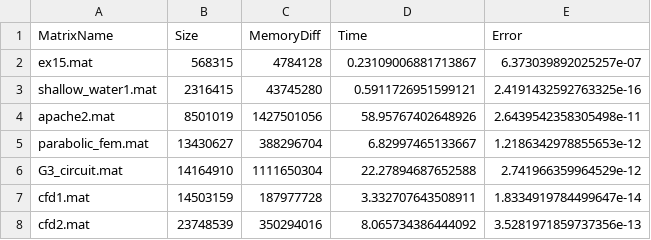
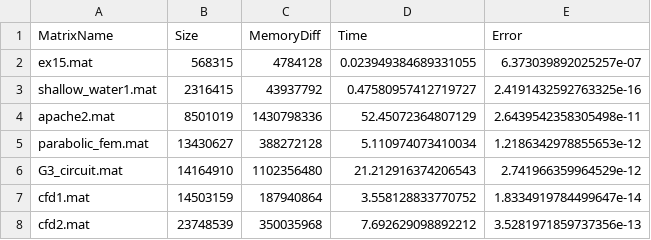
Before and after one commit to dbancora/ProgettoCalcoloScientifico_Grafici, a CSV file: dati_python_linux.csv, drawn as a sheet.

Commit message:
updating data file .csv

```diff
--- a/dati_python_linux.csv
+++ b/dati_python_linux.csv
@@ -1,8 +1,8 @@
 MatrixName,Size,MemoryDiff,Time,Error
-ex15.mat,568315,4784128,0.23109006881713867,6.373039892025257e-07
-shallow_water1.mat,2316415,43745280,0.5911726951599121,2.4191432592763325e-16
-apache2.mat,8501019,1427501056,58.95767402648926,2.6439542358305498e-11
-parabolic_fem.mat,13430627,388296704,6.82997465133667,1.2186342978855653e-12
-G3_circuit.mat,14164910,1111650304,22.27894687652588,2.741966359964529e-12
-cfd1.mat,14503159,187977728,3.332707643508911,1.8334919784499647e-14
-cfd2.mat,23748539,350294016,8.065734386444092,3.5281971859737356e-13
+ex15.mat,568315,4784128,0.023949384689331055,6.373039892025257e-07
+shallow_water1.mat,2316415,43937792,0.47580957412719727,2.4191432592763325e-16
+apache2.mat,8501019,1430798336,52.45072364807129,2.6439542358305498e-11
+parabolic_fem.mat,13430627,388272128,5.110974073410034,1.2186342978855653e-12
+G3_circuit.mat,14164910,1102356480,21.212916374206543,2.741966359964529e-12
+cfd1.mat,14503159,187940864,3.558128833770752,1.8334919784499647e-14
+cfd2.mat,23748539,350035968,7.692629098892212,3.5281971859737356e-13
```
Also changed, not shown: dati_java_linux.csv, dati_java_windows.csv, 1 other file.
